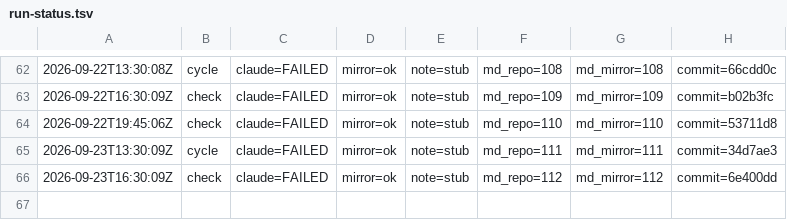
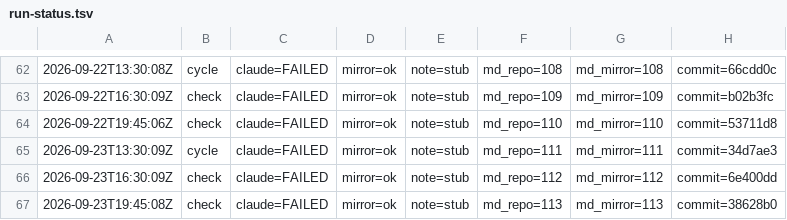
Before and after one commit to dovidlfeldman/awesome-systematic-trading, a TSV file: automation/run-status.tsv, drawn as a sheet; only a part is shown, gaps mark what is left out; the diff names each change by its address in the sheet, - before the commit and + after, or states it on an @@ line.

Commit message:
Run status: check claude=FAILED mirror=ok note=stub (113/113 md)

```diff
--- a/automation/run-status.tsv
+++ b/automation/run-status.tsv
+row 67: 2026-09-23T19:45:08Z | check | claude=FAILED | mirror=ok | note=stub | md_repo=113 | md_mirror=113 | commit=38628b0
```
